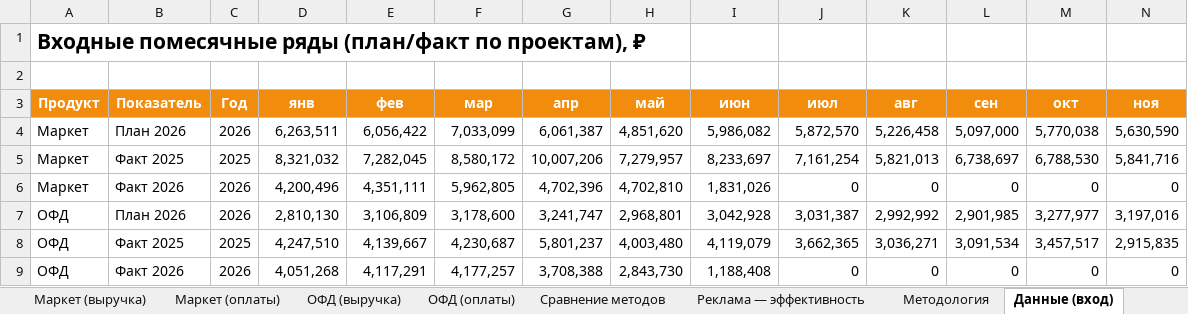
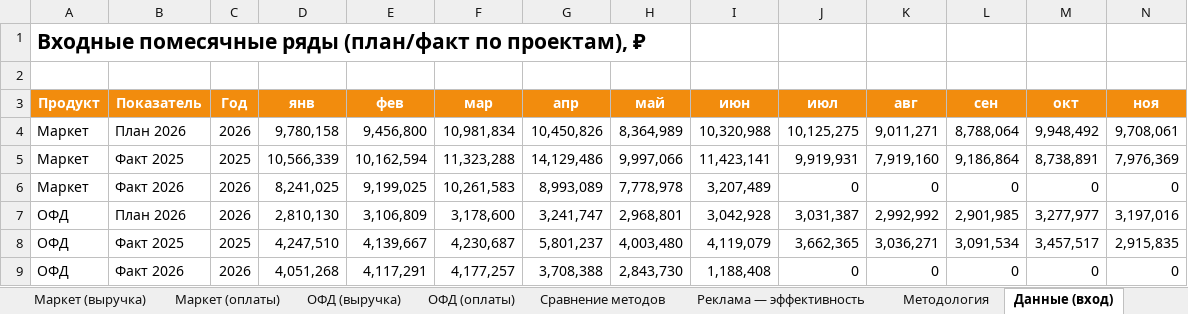
Before and after one commit to burbonivanovich-oss/google-presentation, an Excel workbook: Прогноз 2026 — Маркет и ОФД.xlsx, sheet Данные (вход), drawn as a sheet; only a part is shown; values as stored, in another font and other column widths than the file's, no borders; removed rows and columns are numbered as before the commit, all else as after; rows hold the shown columns only; the diff names each change by its address in the sheet, - before the commit and + after, or states it on an @@ line.

```diff
--- a/Прогноз 2026 — Маркет и ОФД.xlsx (sheet Данные (вход))
+++ b/Прогноз 2026 — Маркет и ОФД.xlsx (sheet Данные (вход))
-row 4: Маркет | План 2026 | 2026 | 6,263,511 | 6,056,422 | 7,033,099 | 6,061,387 | 4,851,620 | 5,986,082 | 5,872,570 | 5,226,458 | 5,097,000 | 5,770,038 | 5,630,590
-row 5: Маркет | Факт 2025 | 2025 | 8,321,032 | 7,282,045 | 8,580,172 | 10,007,206 | 7,279,957 | 8,233,697 | 7,161,254 | 5,821,013 | 6,738,697 | 6,788,530 | 5,841,716
+row 4: Маркет | План 2026 | 2026 | 9,780,158 | 9,456,800 | 10,981,834 | 10,450,826 | 8,364,989 | 10,320,988 | 10,125,275 | 9,011,271 | 8,788,064 | 9,948,492 | 9,708,061
+row 5: Маркет | Факт 2025 | 2025 | 10,566,339 | 10,162,594 | 11,323,288 | 14,129,486 | 9,997,066 | 11,423,141 | 9,919,931 | 7,919,160 | 9,186,864 | 8,738,891 | 7,976,369
-D6 (янв): 4,200,496
+D6 (янв): 8,241,025
-E6 (фев): 4,351,111
+E6 (фев): 9,199,025
-F6 (мар): 5,962,805
+F6 (мар): 10,261,583
-G6 (апр): 4,702,396
+G6 (апр): 8,993,089
-H6 (май): 4,702,810
+H6 (май): 7,778,978
-I6 (июн): 1,831,026
+I6 (июн): 3,207,489
```
Also changed, not shown: sheet Маркет (оплаты), sheet Маркет (выручка), sheet Сводка, sheet Сравнение методов, sheet ОФД (оплаты), sheet ОФД (выручка), 1 other file.
